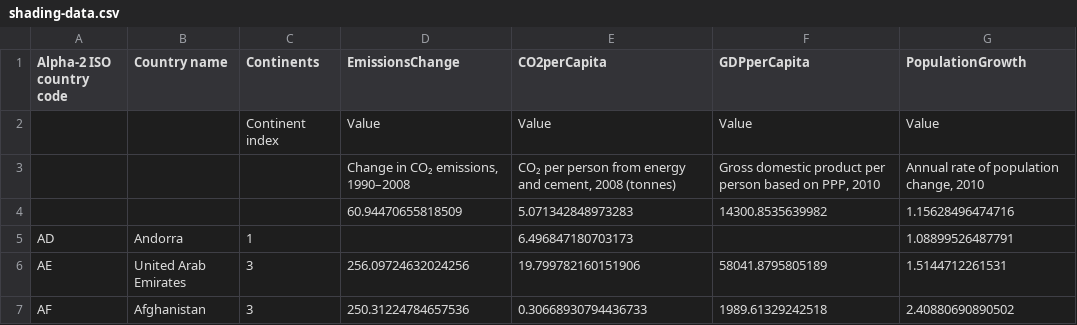
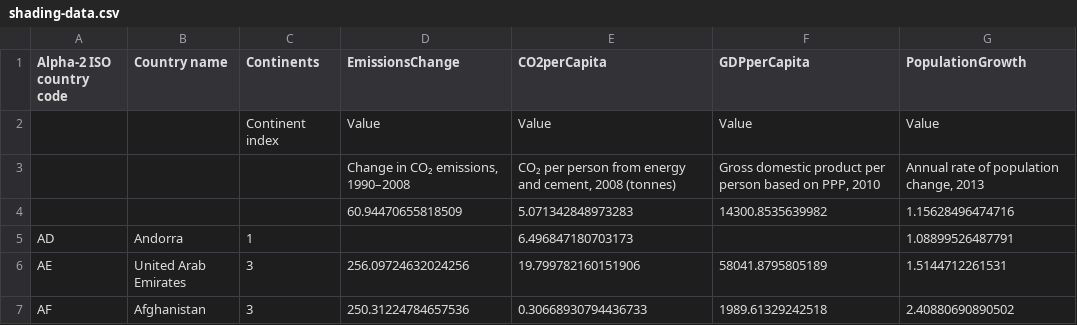
Before and after one commit to kiln/carbonmap.org, a CSV file: site/shading-data.csv, drawn as a sheet; only a part is shown.

```diff
--- a/site/shading-data.csv
+++ b/site/shading-data.csv
@@ -2,3 +2,3 @@ Alpha-2 ISO country code,Country name,Continents,EmissionsChange,CO2perCapita,GD
 ,,"Continent index","Value","Value","Value","Value"
-,,"","Change in CO₂ emissions, 1990–2008","CO₂ per person from energy and cement, 2008 (tonnes)","Gross domestic product per person based on PPP, 2010","Annual rate of population change, 2010"
+,,"","Change in CO₂ emissions, 1990–2008","CO₂ per person from energy and cement, 2008 (tonnes)","Gross domestic product per person based on PPP, 2010","Annual rate of population change, 2013"
 ,,,60.94470655818509,5.071342848973283,14300.8535639982,1.15628496474716
```
Also changed, not shown: site/map-data.csv, 2 other files.
